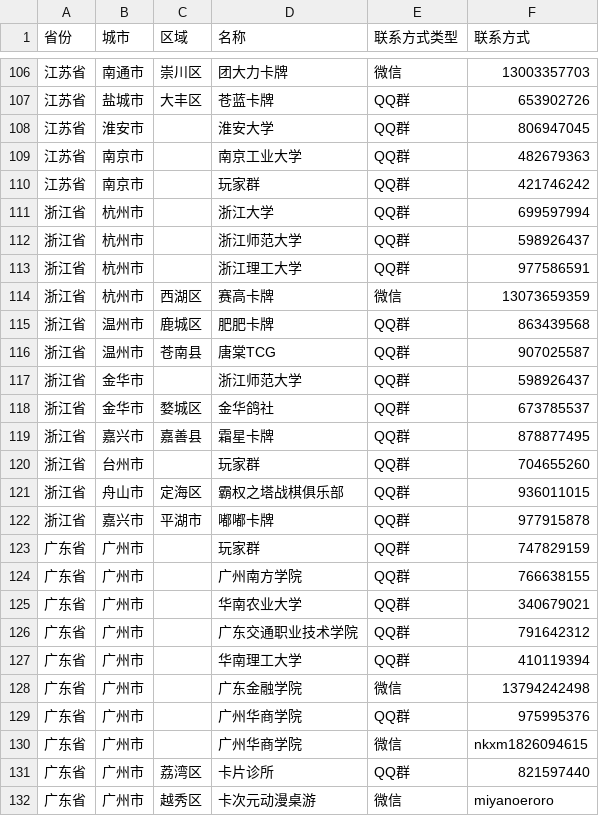
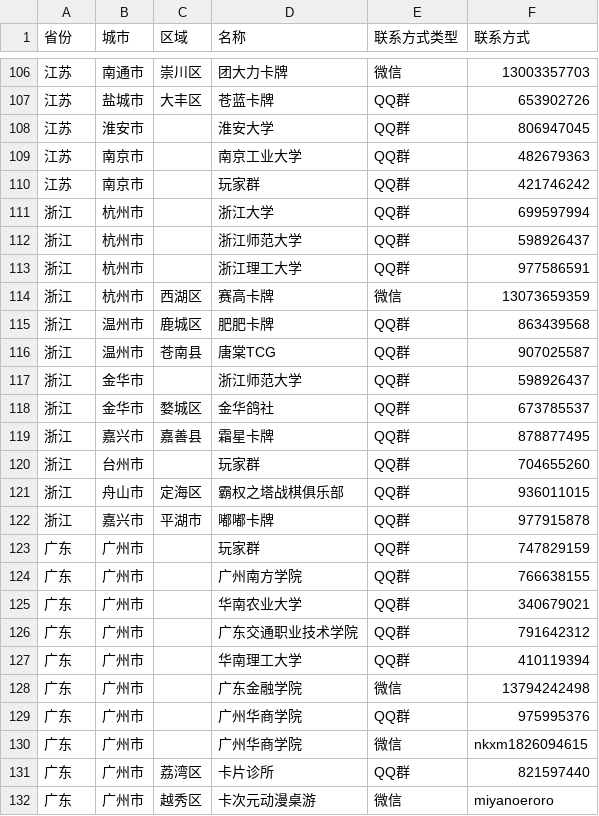
Before and after one commit to U-CLIMAX/TCGToolWS, a CSV file: src/assets/community/ws.csv, drawn as a sheet; only a part is shown, gaps mark what is left out; the diff covers the shown part only.

```diff
--- a/src/assets/community/ws.csv
+++ b/src/assets/community/ws.csv
@@ -106,27 +106,27 @@
-江苏省,南通市,崇川区,团大力卡牌,微信,13003357703
-江苏省,盐城市,大丰区,苍蓝卡牌,QQ群,653902726
-江苏省,淮安市,,淮安大学,QQ群,806947045
-江苏省,南京市,,南京工业大学,QQ群,482679363
-江苏省,南京市,,玩家群,QQ群,421746242
-浙江省,杭州市,,浙江大学,QQ群,699597994
-浙江省,杭州市,,浙江师范大学,QQ群,598926437
-浙江省,杭州市,,浙江理工大学,QQ群,977586591
-浙江省,杭州市,西湖区,赛高卡牌,微信,13073659359
-浙江省,温州市,鹿城区,肥肥卡牌,QQ群,863439568
-浙江省,温州市,苍南县,唐棠TCG,QQ群,907025587
-浙江省,金华市,,浙江师范大学,QQ群,598926437
-浙江省,金华市,婺城区,金华鸽社,QQ群,673785537
-浙江省,嘉兴市,嘉善县,霜星卡牌,QQ群,878877495
-浙江省,台州市,,玩家群,QQ群,704655260
-浙江省,舟山市,定海区,霸权之塔战棋俱乐部,QQ群,936011015
-浙江省,嘉兴市,平湖市,嘟嘟卡牌,QQ群,977915878
-广东省,广州市,,玩家群,QQ群,747829159
-广东省,广州市,,广州南方学院,QQ群,766638155
-广东省,广州市,,华南农业大学,QQ群,340679021
-广东省,广州市,,广东交通职业技术学院,QQ群,791642312
-广东省,广州市,,华南理工大学,QQ群,410119394
-广东省,广州市,,广东金融学院,微信,13794242498
-广东省,广州市,,广州华商学院,QQ群,975995376
-广东省,广州市,,广州华商学院,微信,nkxm1826094615
-广东省,广州市,荔湾区,卡片诊所,QQ群,821597440
-广东省,广州市,越秀区,卡次元动漫桌游,微信,miyanoeroro
+江苏,南通市,崇川区,团大力卡牌,微信,13003357703
+江苏,盐城市,大丰区,苍蓝卡牌,QQ群,653902726
+江苏,淮安市,,淮安大学,QQ群,806947045
+江苏,南京市,,南京工业大学,QQ群,482679363
+江苏,南京市,,玩家群,QQ群,421746242
+浙江,杭州市,,浙江大学,QQ群,699597994
+浙江,杭州市,,浙江师范大学,QQ群,598926437
+浙江,杭州市,,浙江理工大学,QQ群,977586591
+浙江,杭州市,西湖区,赛高卡牌,微信,13073659359
+浙江,温州市,鹿城区,肥肥卡牌,QQ群,863439568
+浙江,温州市,苍南县,唐棠TCG,QQ群,907025587
+浙江,金华市,,浙江师范大学,QQ群,598926437
+浙江,金华市,婺城区,金华鸽社,QQ群,673785537
+浙江,嘉兴市,嘉善县,霜星卡牌,QQ群,878877495
+浙江,台州市,,玩家群,QQ群,704655260
+浙江,舟山市,定海区,霸权之塔战棋俱乐部,QQ群,936011015
+浙江,嘉兴市,平湖市,嘟嘟卡牌,QQ群,977915878
+广东,广州市,,玩家群,QQ群,747829159
+广东,广州市,,广州南方学院,QQ群,766638155
+广东,广州市,,华南农业大学,QQ群,340679021
+广东,广州市,,广东交通职业技术学院,QQ群,791642312
+广东,广州市,,华南理工大学,QQ群,410119394
+广东,广州市,,广东金融学院,微信,13794242498
+广东,广州市,,广州华商学院,QQ群,975995376
+广东,广州市,,广州华商学院,微信,nkxm1826094615
+广东,广州市,荔湾区,卡片诊所,QQ群,821597440
+广东,广州市,越秀区,卡次元动漫桌游,微信,miyanoeroro
```
Also changed, not shown: 1 added row, 1 removed row and 140 edited cells elsewhere in this file, 1 other file.
